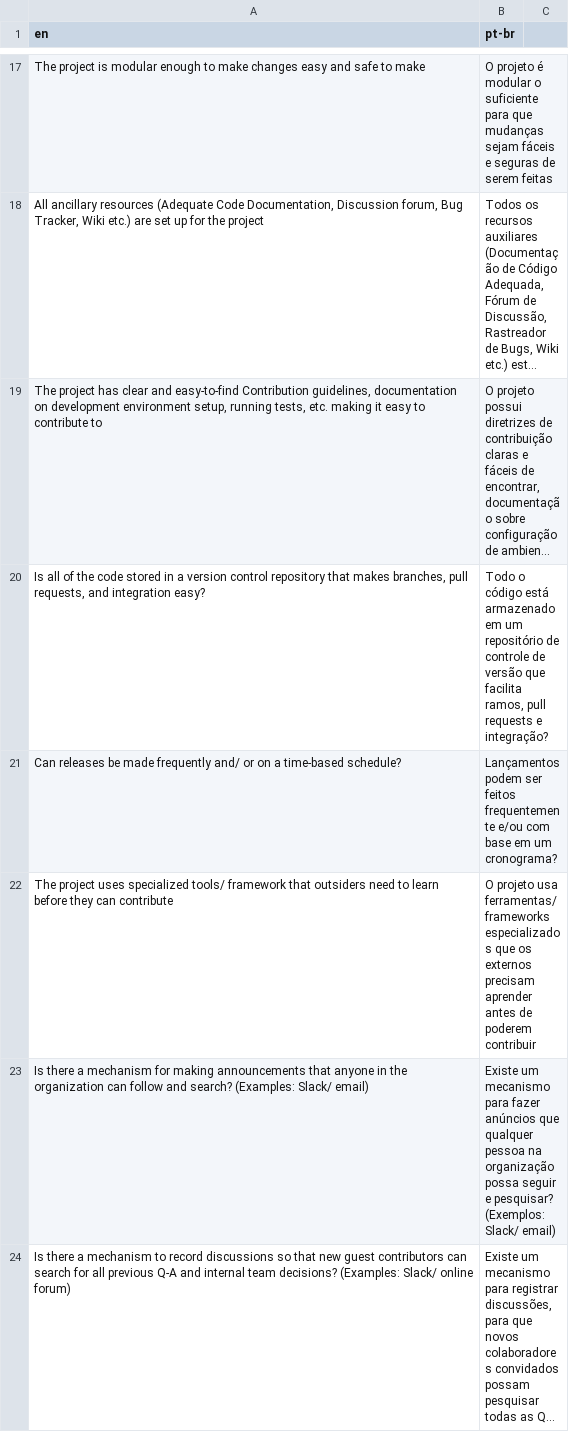
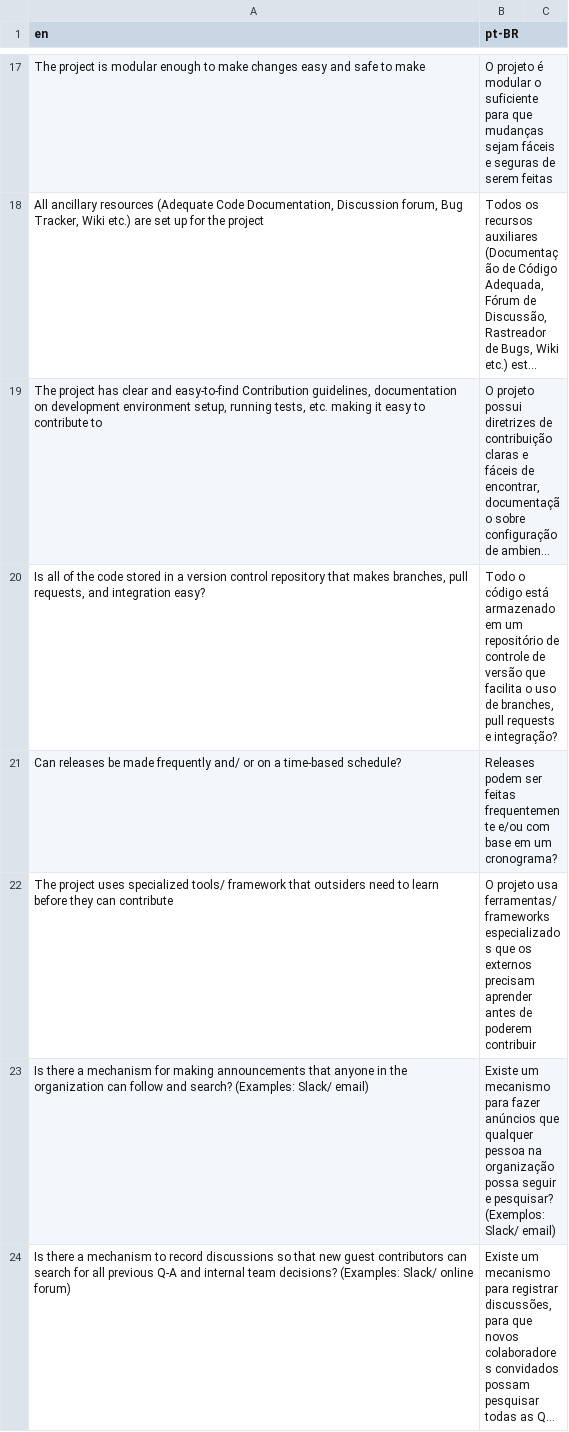
Before and after one commit to zilio/TREES-InnerSource_Project_Fitness, a CSV file: data/translation_pt-br.csv, drawn as a sheet; only a part is shown, gaps mark what is left out; long unchanged cells end in …; the diff covers the shown part only; the diff names each change by its address in the sheet, - before the commit and + after, or states it on an @@ line.

Commit message:
Ajustes tradução

```diff
--- a/data/translation_pt-br.csv
+++ b/data/translation_pt-br.csv
-B1: pt-br
+B1: pt-BR
-B20 (pt-BR): …que facilita ramos, pull requests…
+B20 (pt-BR): …que facilita o uso de branches, pull requests…
-B21 (pt-BR): Lançamentos podem ser feitos frequentemente e/ou…
+B21 (pt-BR): Releases podem ser feitas frequentemente e/ou…
```
Also changed, not shown: 7 edited cells elsewhere in this file.
